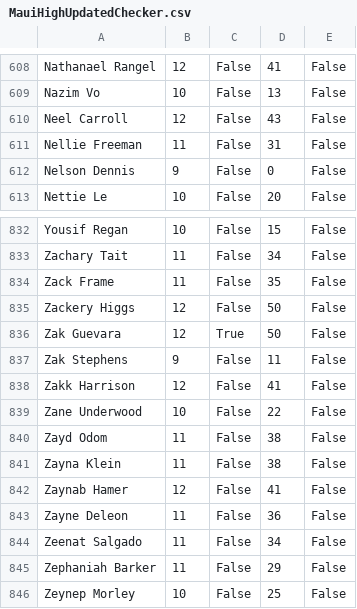
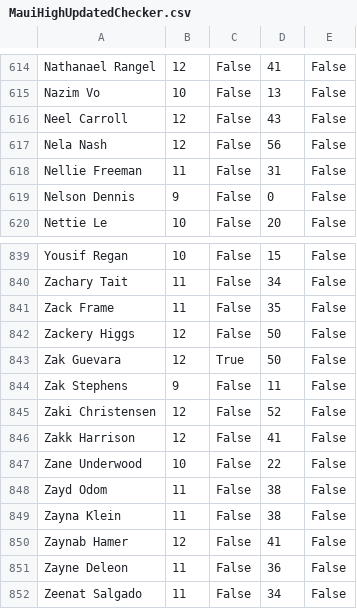
Before and after one commit to realtechnicalsci/cs-101-final-project, a CSV file: MauiHighUpdatedChecker.csv, drawn as a sheet; only a part is shown, gaps mark what is left out; the shorter side is filled out with more unchanged rows; the diff covers the shown part only; the diff names each change by its address in the sheet, - before the commit and + after, or states it on an @@ line.

```diff
--- a/MauiHighUpdatedChecker.csv
+++ b/MauiHighUpdatedChecker.csv
+row 617: Nela Nash | 12 | False | 56 | False
+row 845: Zaki Christensen | 12 | False | 52 | False
```
Also changed, not shown: 6 added rows elsewhere in this file, 1 other file.
